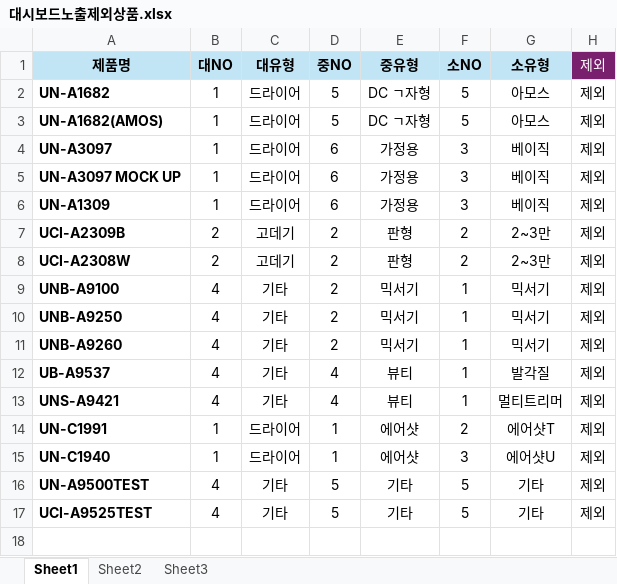
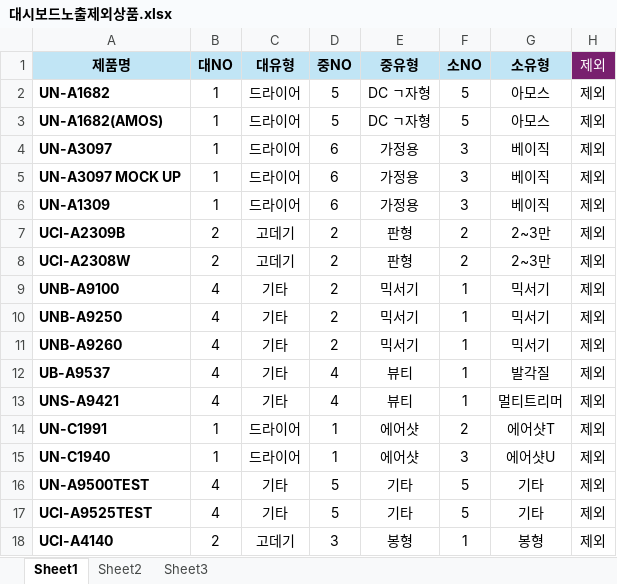
Before and after one commit to yim0790/stock-supply, an Excel workbook: 대시보드노출제외상품.xlsx, sheet Sheet1, drawn as a sheet; values as stored, in another font and other column widths than the file's, no borders; the diff names each change by its address in the sheet, - before the commit and + after, or states it on an @@ line.

Commit message:
data update

```diff
--- a/대시보드노출제외상품.xlsx (sheet Sheet1)
+++ b/대시보드노출제외상품.xlsx (sheet Sheet1)
+row 18: UCI-A4140 | 2 | 고데기 | 3 | 봉형 | 1 | 봉형 | 제외
```
Also changed, not shown: charts or pictures, 1 other file.
